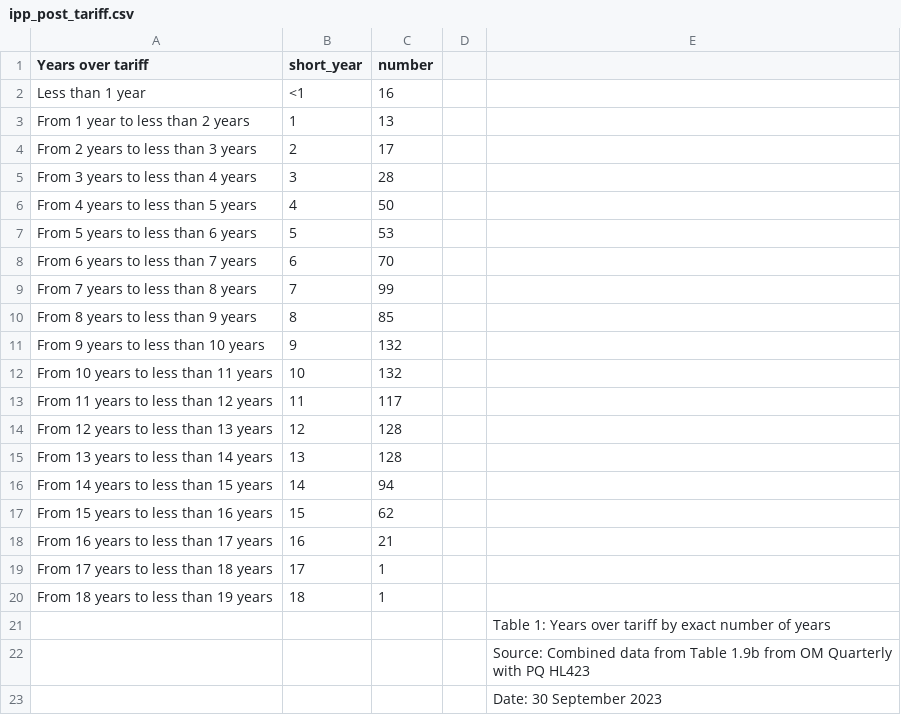
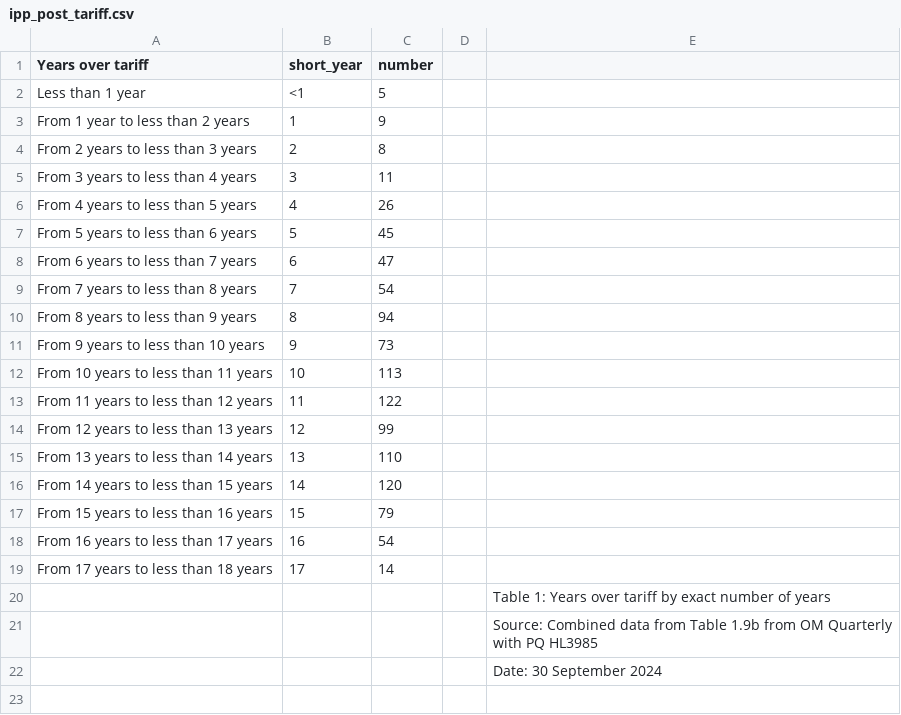
Before and after one commit to Prison-Reform-Trust/bromley_briefings, a CSV file: data/processed/sentencing/ipp_post_tariff.csv, drawn as a sheet.

```diff
--- a/data/processed/sentencing/ipp_post_tariff.csv
+++ b/data/processed/sentencing/ipp_post_tariff.csv
@@ -1,23 +1,22 @@
 Years over tariff,short_year,number,,
-Less than 1 year,<1,16,,
-From 1 year to less than 2 years,1,13,,
-From 2 years to less than 3 years,2,17,,
-From 3 years to less than 4 years,3,28,,
-From 4 years to less than 5 years,4,50,,
-From 5 years to less than 6 years,5,53,,
-From 6 years to less than 7 years,6,70,,
-From 7 years to less than 8 years,7,99,,
-From 8 years to less than 9 years,8,85,,
-From 9 years to less than 10 years,9,132,,
-From 10 years to less than 11 years ,10,132,,
-From 11 years to less than 12 years ,11,117,,
-From 12 years to less than 13 years ,12,128,,
-From 13 years to less than 14 years ,13,128,,
-From 14 years to less than 15 years ,14,94,,
-From 15 years to less than 16 years ,15,62,,
-From 16 years to less than 17 years ,16,21,,
-From 17 years to less than 18 years ,17,1,,
-From 18 years to less than 19 years ,18,1,,
+Less than 1 year,<1,5,,
+From 1 year to less than 2 years,1,9,,
+From 2 years to less than 3 years,2,8,,
+From 3 years to less than 4 years,3,11,,
+From 4 years to less than 5 years,4,26,,
+From 5 years to less than 6 years,5,45,,
+From 6 years to less than 7 years,6,47,,
+From 7 years to less than 8 years,7,54,,
+From 8 years to less than 9 years,8,94,,
+From 9 years to less than 10 years,9,73,,
+From 10 years to less than 11 years ,10,113,,
+From 11 years to less than 12 years ,11,122,,
+From 12 years to less than 13 years ,12,99,,
+From 13 years to less than 14 years ,13,110,,
+From 14 years to less than 15 years ,14,120,,
+From 15 years to less than 16 years ,15,79,,
+From 16 years to less than 17 years ,16,54,,
+From 17 years to less than 18 years ,17,14,,
 ,,,,Table 1: Years over tariff by exact number of years
-,,,,Source: Combined data from Table 1.9b from OM Quarterly with PQ HL423
-,,,,Date: 30 September 2023
+,,,,Source: Combined data from Table 1.9b from OM Quarterly with PQ HL3985
+,,,,Date: 30 September 2024
```
Also changed, not shown: data/processed/sentencing/lifer_population.csv, data/processed/sentencing/remand_population.csv, 10 other files.
